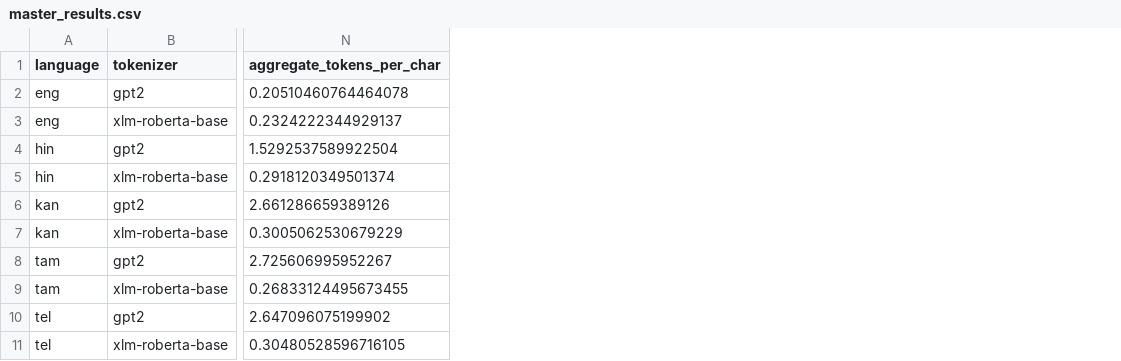
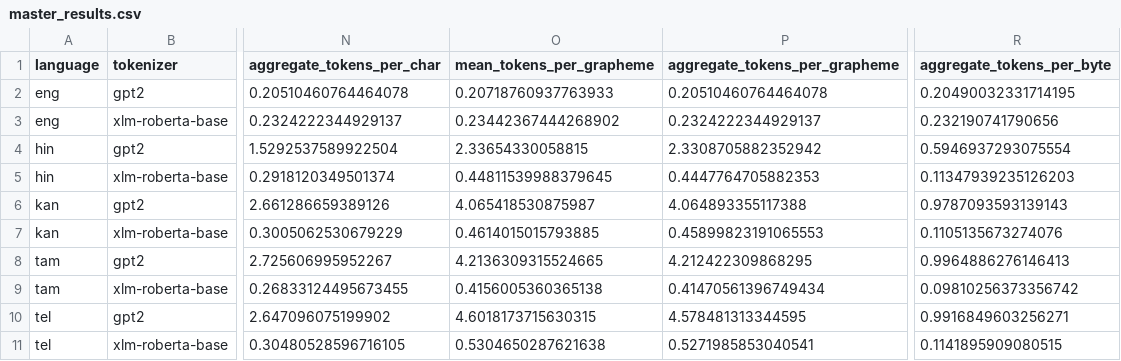
Before and after one commit to Ln-140104/AI_Assignment, a CSV file: submission/partA/tokenizer/results/master_results.csv, drawn as a sheet; only a part is shown, gaps mark what is left out; the diff names each change by its address in the sheet, - before the commit and + after, or states it on an @@ line.

Commit message:
fix: audit tokenizer denominators and defense facts

```diff
--- a/submission/partA/tokenizer/results/master_results.csv
+++ b/submission/partA/tokenizer/results/master_results.csv
+column O (mean_tokens_per_grapheme), rows 2-11: 0.20718760937763933 | 0.23442367444268902 | 2.33654330058815 | 0.44811539988379645 | 4.065418530875987 | 0.4614015015793885 | 4.2136309315524665 | 0.4156005360365138 | 4.6018173715630315 | 0.5304650287621638
+column P (aggregate_tokens_per_grapheme), rows 2-11: 0.20510460764464078 | 0.2324222344929137 | 2.3308705882352942 | 0.4447764705882353 | 4.064893355117388 | 0.45899823191065553 | 4.212422309868295 | 0.41470561396749434 | 4.578481313344595 | 0.5271985853040541
+column R (aggregate_tokens_per_byte), rows 2-11: 0.20490032331714195 | 0.232190741790656 | 0.5946937293075554 | 0.11347939235126203 | 0.9787093593139143 | 0.1105135673274076 | 0.9964886276146413 | 0.09810256373356742 | 0.9916849603256271 | 0.1141895909080515
```
Also changed, not shown: submission/partA/tokenizer/results/tokenizer_comparison.csv, 7 other files.
